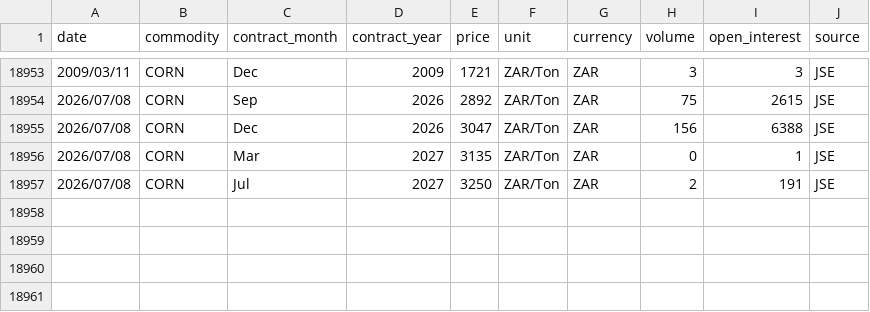
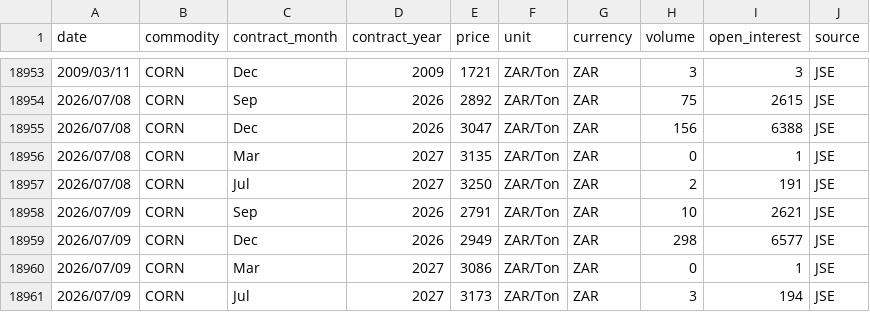
Before and after one commit to GrainDataIntelligence/grain-data-intelligence, a CSV file: charting-react/public/data/price_history/Corn.csv, drawn as a sheet; only a part is shown, gaps mark what is left out.

Commit message:
Update price history through AGR0709

```diff
--- a/charting-react/public/data/price_history/Corn.csv
+++ b/charting-react/public/data/price_history/Corn.csv
@@ -18957 +18957,5 @@ date,commodity,contract_month,contract_year,price,unit,currency,volume,open_inte
 2026/07/08,CORN,Jul,2027,3250,ZAR/Ton,ZAR,2,191,JSE
+2026/07/09,CORN,Sep,2026,2791,ZAR/Ton,ZAR,10,2621,JSE
+2026/07/09,CORN,Dec,2026,2949,ZAR/Ton,ZAR,298,6577,JSE
+2026/07/09,CORN,Mar,2027,3086,ZAR/Ton,ZAR,0,1,JSE
+2026/07/09,CORN,Jul,2027,3173,ZAR/Ton,ZAR,3,194,JSE
```
Also changed, not shown: 4 other files.
